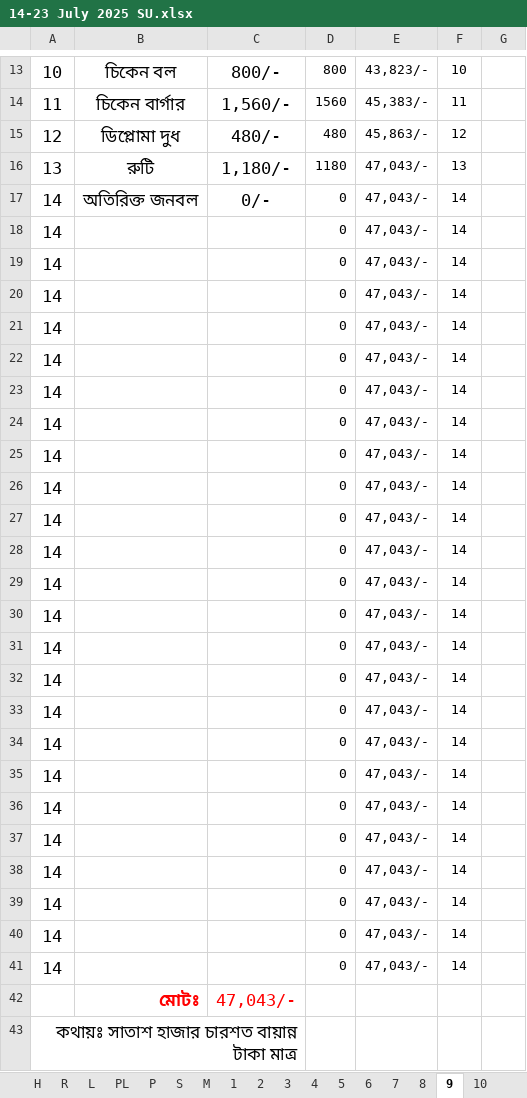
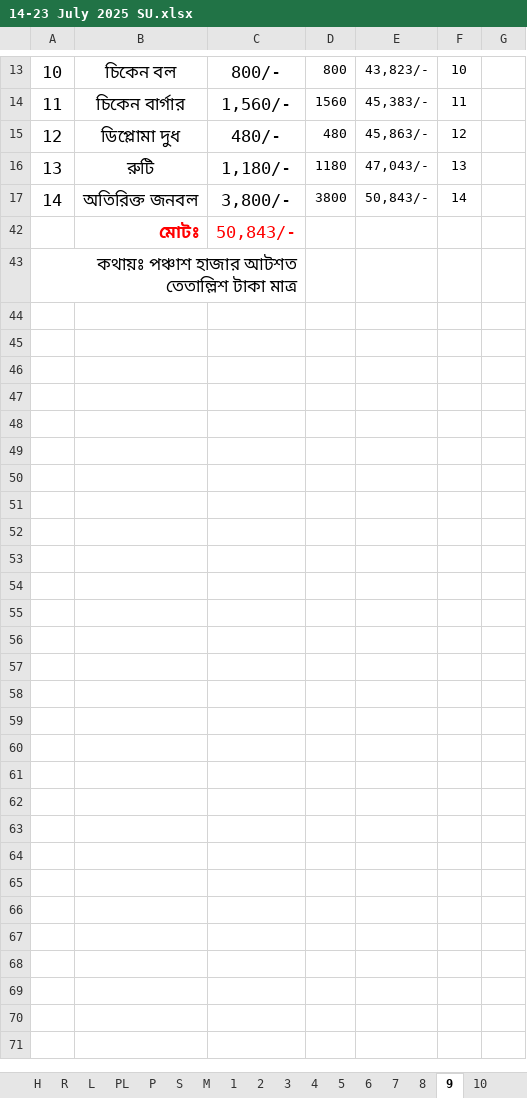
Before and after one commit to nshamim2026/office, an Excel workbook: Store/07-2025/14-23 July 2025 SU.xlsx, sheet 9, drawn as a sheet; only a part is shown, gaps mark what is left out; values as stored, in another font and other column widths than the file's, no borders; charts and pictures not drawn; the diff names each change by its address in the sheet, - before the commit and + after, or states it on an @@ line.

```diff
--- a/Store/07-2025/14-23 July 2025 SU.xlsx (sheet 9)
+++ b/Store/07-2025/14-23 July 2025 SU.xlsx (sheet 9)
-C17: 0/-
+C17: 3,800/-
-D17: 0
+D17: 3800
-E17: 47,043/-
+E17: 50,843/-
-row 18: 14 |  |  | 0 | 47,043/- | 14
-row 19: 14 |  |  | 0 | 47,043/- | 14
-row 20: 14 |  |  | 0 | 47,043/- | 14
-row 21: 14 |  |  | 0 | 47,043/- | 14
-row 22: 14 |  |  | 0 | 47,043/- | 14
-row 23: 14 |  |  | 0 | 47,043/- | 14
-row 24: 14 |  |  | 0 | 47,043/- | 14
-row 25: 14 |  |  | 0 | 47,043/- | 14
-row 26: 14 |  |  | 0 | 47,043/- | 14
-row 27: 14 |  |  | 0 | 47,043/- | 14
-row 28: 14 |  |  | 0 | 47,043/- | 14
-row 29: 14 |  |  | 0 | 47,043/- | 14
-row 30: 14 |  |  | 0 | 47,043/- | 14
-row 31: 14 |  |  | 0 | 47,043/- | 14
-row 32: 14 |  |  | 0 | 47,043/- | 14
-row 33: 14 |  |  | 0 | 47,043/- | 14
-row 34: 14 |  |  | 0 | 47,043/- | 14
-row 35: 14 |  |  | 0 | 47,043/- | 14
-row 36: 14 |  |  | 0 | 47,043/- | 14
-row 37: 14 |  |  | 0 | 47,043/- | 14
-row 38: 14 |  |  | 0 | 47,043/- | 14
-row 39: 14 |  |  | 0 | 47,043/- | 14
-row 40: 14 |  |  | 0 | 47,043/- | 14
-row 41: 14 |  |  | 0 | 47,043/- | 14
-C42: 47,043/-
+C42: 50,843/-
-A43: কথায়ঃ সাতাশ হাজার চারশত বায়ান্ন টাকা মাত্র
+A43: কথায়ঃ পঞ্চাশ হাজার আটশত তেতাল্লিশ টাকা মাত্র
```
Also changed, not shown: sheet 10, sheet P, sheet Topsheet, sheet R, sheet 4, sheet S, 9 more sheets, formulas that keep their value, hidden cells.
